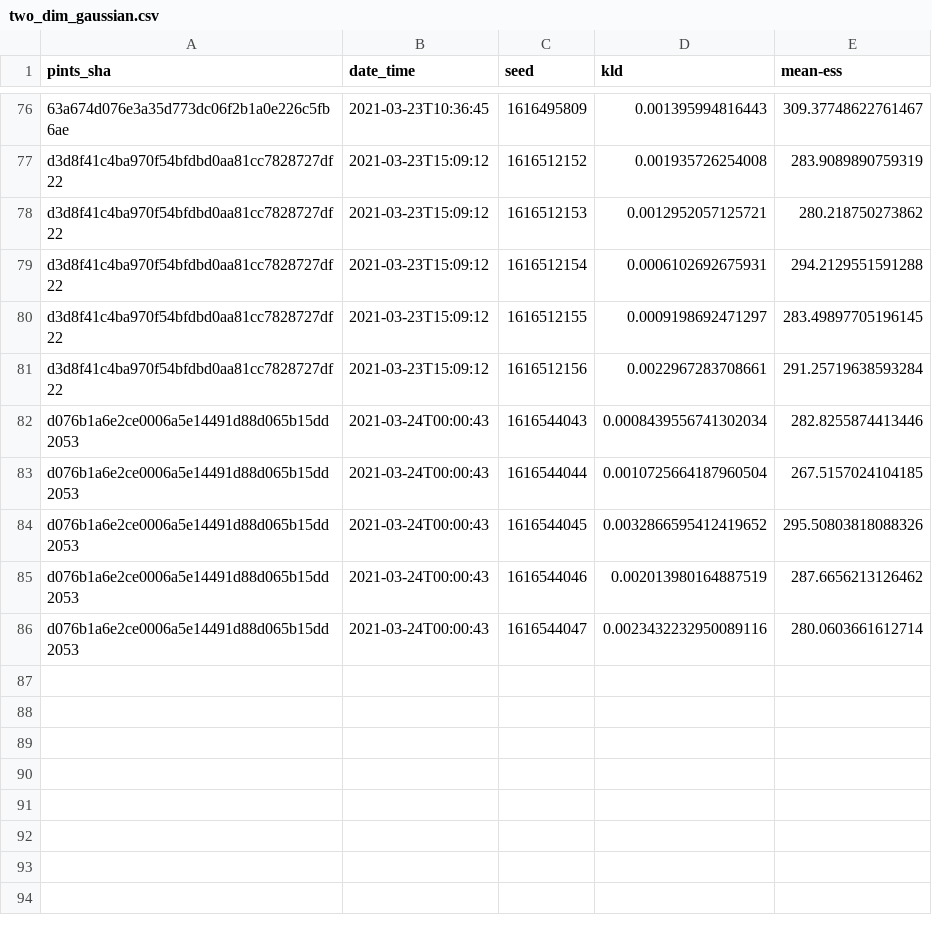
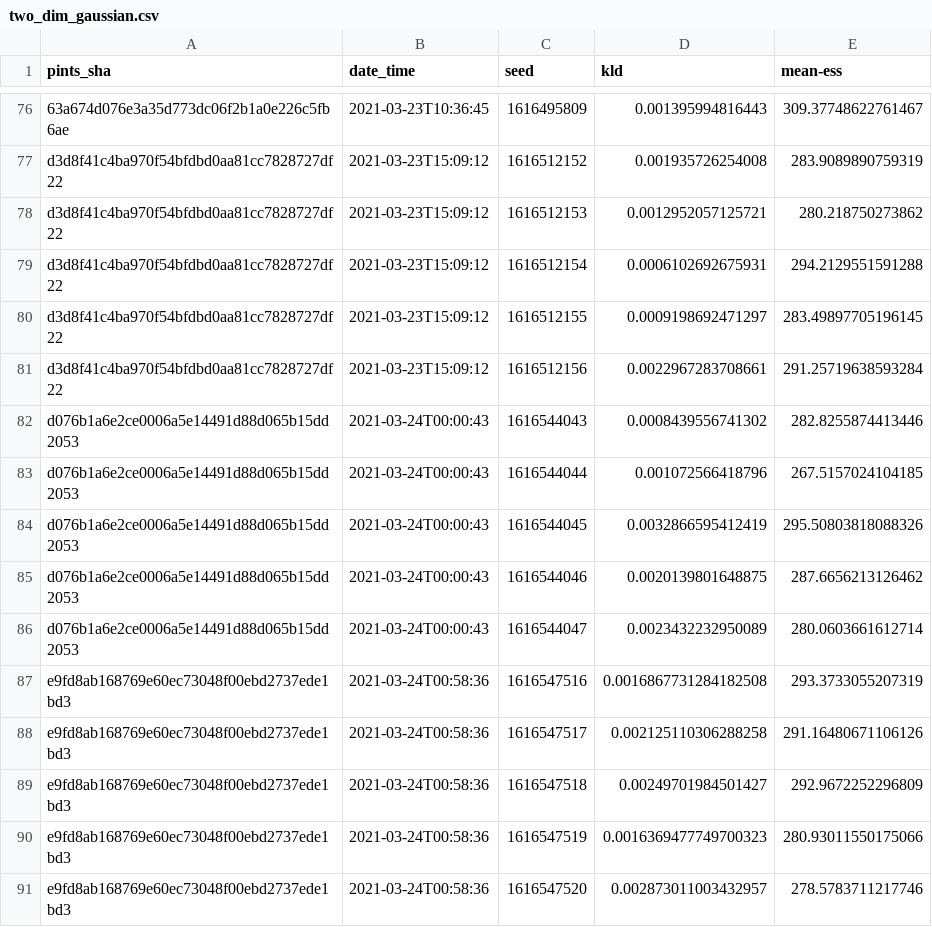
Before and after one commit to pints-team/functional-testing-2, a CSV file: data/haario_bardenet_acmc/two_dim_gaussian.csv, drawn as a sheet; only a part is shown, gaps mark what is left out.

```diff
--- a/data/haario_bardenet_acmc/two_dim_gaussian.csv
+++ b/data/haario_bardenet_acmc/two_dim_gaussian.csv
@@ -81,6 +81,11 @@ d3d8f41c4ba970f54bfdbd0aa81cc7828727df22,2021-03-23T15:09:12,1616512155,0.000919
 d3d8f41c4ba970f54bfdbd0aa81cc7828727df22,2021-03-23T15:09:12,1616512156,0.0022967283708661,291.25719638593284
-d076b1a6e2ce0006a5e14491d88d065b15dd2053,2021-03-24T00:00:43,1616544043,0.0008439556741302034,282.8255874413446
-d076b1a6e2ce0006a5e14491d88d065b15dd2053,2021-03-24T00:00:43,1616544044,0.0010725664187960504,267.5157024104185
-d076b1a6e2ce0006a5e14491d88d065b15dd2053,2021-03-24T00:00:43,1616544045,0.0032866595412419652,295.50803818088326
-d076b1a6e2ce0006a5e14491d88d065b15dd2053,2021-03-24T00:00:43,1616544046,0.002013980164887519,287.6656213126462
-d076b1a6e2ce0006a5e14491d88d065b15dd2053,2021-03-24T00:00:43,1616544047,0.0023432232950089116,280.0603661612714
+d076b1a6e2ce0006a5e14491d88d065b15dd2053,2021-03-24T00:00:43,1616544043,0.0008439556741302,282.8255874413446
+d076b1a6e2ce0006a5e14491d88d065b15dd2053,2021-03-24T00:00:43,1616544044,0.001072566418796,267.5157024104185
+d076b1a6e2ce0006a5e14491d88d065b15dd2053,2021-03-24T00:00:43,1616544045,0.0032866595412419,295.50803818088326
+d076b1a6e2ce0006a5e14491d88d065b15dd2053,2021-03-24T00:00:43,1616544046,0.0020139801648875,287.6656213126462
+d076b1a6e2ce0006a5e14491d88d065b15dd2053,2021-03-24T00:00:43,1616544047,0.0023432232950089,280.0603661612714
+e9fd8ab168769e60ec73048f00ebd2737ede1bd3,2021-03-24T00:58:36,1616547516,0.0016867731284182508,293.3733055207319
+e9fd8ab168769e60ec73048f00ebd2737ede1bd3,2021-03-24T00:58:36,1616547517,0.002125110306288258,291.16480671106126
+e9fd8ab168769e60ec73048f00ebd2737ede1bd3,2021-03-24T00:58:36,1616547518,0.00249701984501427,292.9672252296809
+e9fd8ab168769e60ec73048f00ebd2737ede1bd3,2021-03-24T00:58:36,1616547519,0.0016369477749700323,280.93011550175066
+e9fd8ab168769e60ec73048f00ebd2737ede1bd3,2021-03-24T00:58:36,1616547520,0.002873011003432957,278.5783711217746
```
Also changed, not shown: 2 other files.
